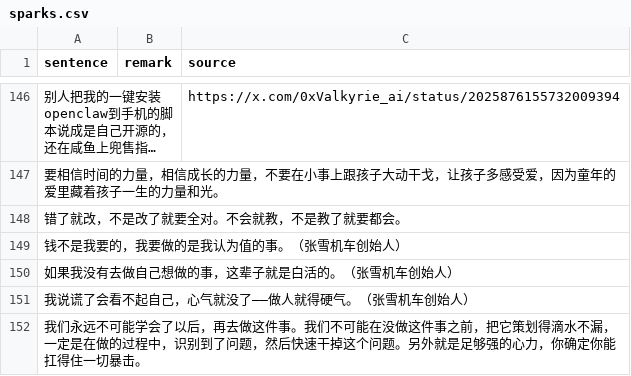
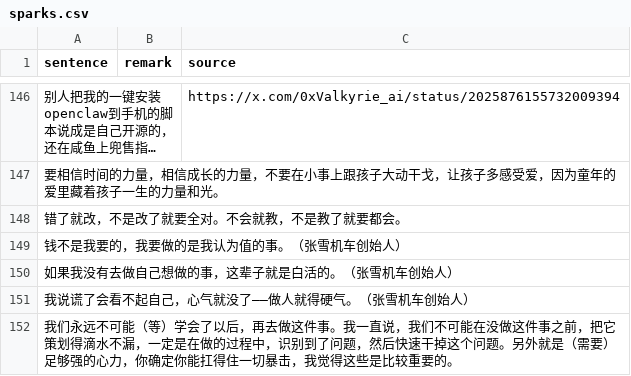
Before and after one commit to HenryLoveMiller/ja, a CSV file: sparks.csv, drawn as a sheet; only a part is shown, gaps mark what is left out; long unchanged cells end in …; the diff names each change by its address in the sheet, - before the commit and + after, or states it on an @@ line.

Commit message:
Add spark: 行动优先于完美准备（完整版）

```diff
--- a/sparks.csv
+++ b/sparks.csv
-A152 (sentence): …远不可能学会了以后，再去做这件事。我们不可能在没做这件事之前，把它策划得滴水不漏，一定是在做的过程中，识别到了问题，然后快速干掉这个问题。另外就是足够强的心力，你确定你能扛得住一切暴击。
+A152 (sentence): …远不可能（等）学会了以后，再去做这件事。我一直说，我们不可能在没做这件事之前，把它策划得滴水不漏，一定是在做的过程中，识别到了问题，然后快速干掉这个问题。另外就是（需要）足够强的心力，你确定你能扛得住一切暴击，我觉得这些是比较重要的。
```
